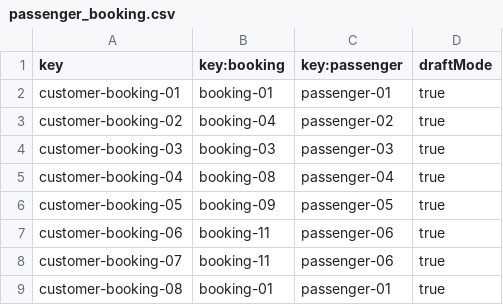
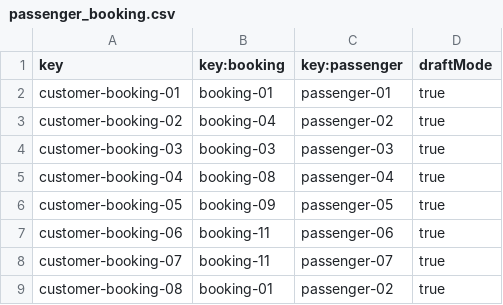
Before and after one commit to aaronma300604/DP2-C01-31, a CSV file: src/main/resources/WEB-INF/data/sample/passenger_booking.csv, drawn as a sheet.

Commit message:
CUstomerPassenger Done

```diff
--- a/src/main/resources/WEB-INF/data/sample/passenger_booking.csv
+++ b/src/main/resources/WEB-INF/data/sample/passenger_booking.csv
@@ -7,3 +7,3 @@ customer-booking-05,booking-09,passenger-05,true
 customer-booking-06,booking-11,passenger-06,true
-customer-booking-07,booking-11,passenger-06,true
-customer-booking-08,booking-01,passenger-01,true
+customer-booking-07,booking-11,passenger-07,true
+customer-booking-08,booking-01,passenger-02,true
```
Also changed, not shown: 11 other files.
